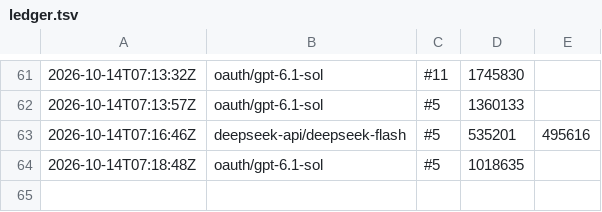
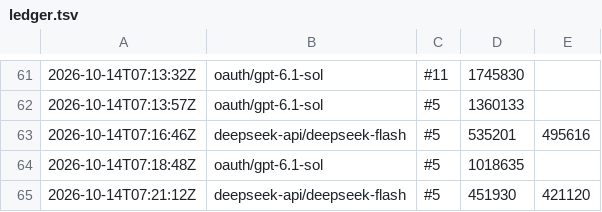
Before and after one commit to pattalkslaw-del/wordcraft, a TSV file: ledger.tsv, drawn as a sheet; only a part is shown, gaps mark what is left out; the diff names each change by its address in the sheet, - before the commit and + after, or states it on an @@ line.

Commit message:
ledger: #5 deepseek-api/deepseek-flash 451930

```diff
--- a/ledger.tsv
+++ b/ledger.tsv
+row 65: 2026-10-14T07:21:12Z | deepseek-api/deepseek-flash | #5 | 451930 | 421120
```
